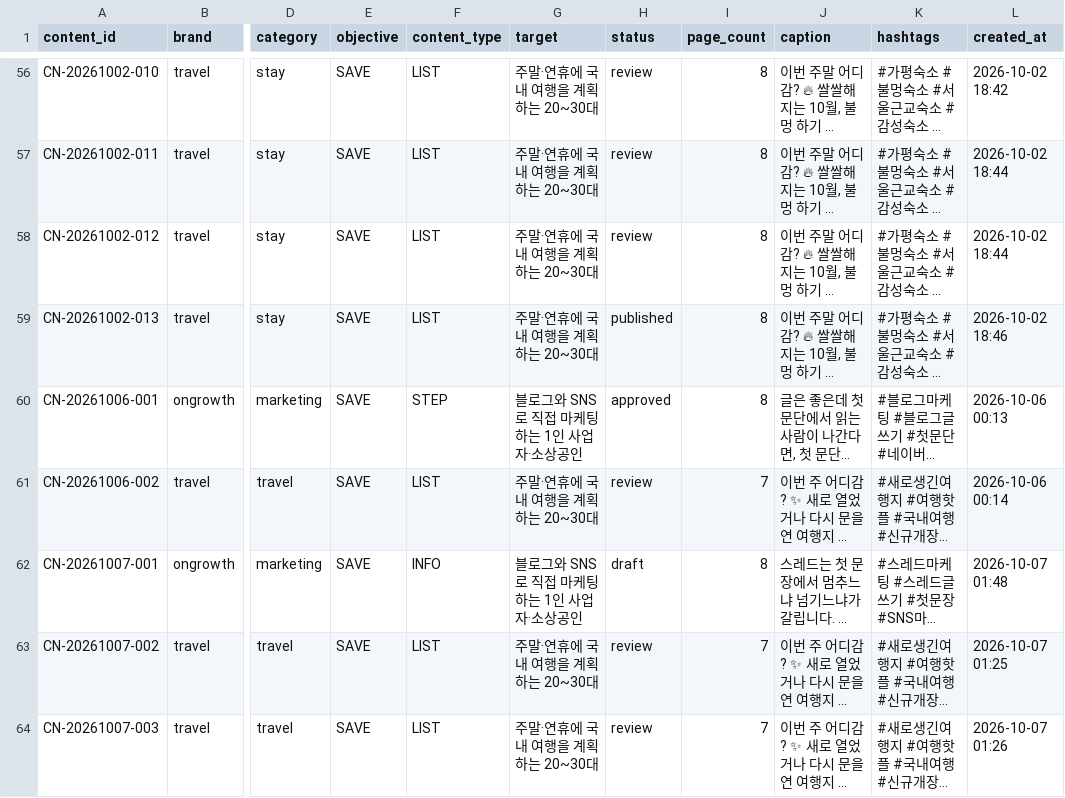
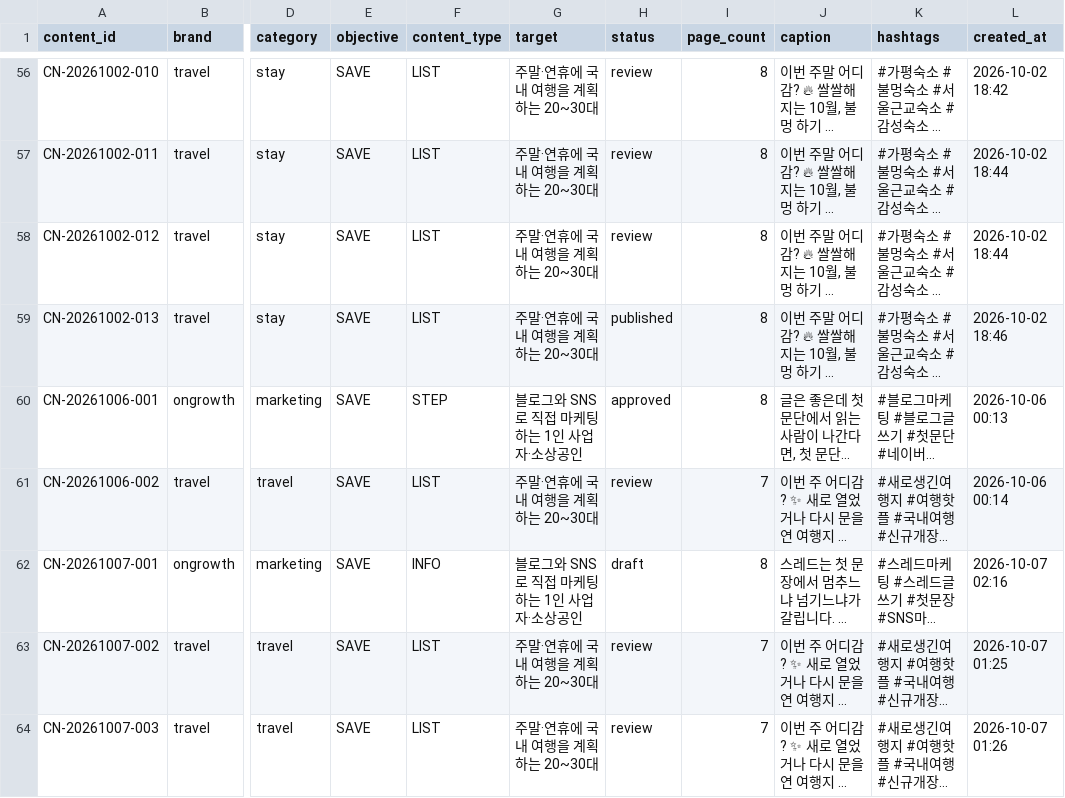
Before and after one commit to oeoeoe3576-byte/ongrowth, a CSV file: data/planner/master.csv, drawn as a sheet; only a part is shown, gaps mark what is left out; long unchanged cells end in …; the diff names each change by its address in the sheet, - before the commit and + after, or states it on an @@ line.

```diff
--- a/data/planner/master.csv
+++ b/data/planner/master.csv
-L62 (created_at): 2026-10-07 01:48
+L62 (created_at): 2026-10-07 02:16
```
Also changed, not shown: data/planner/pages.csv, 3 other files.
